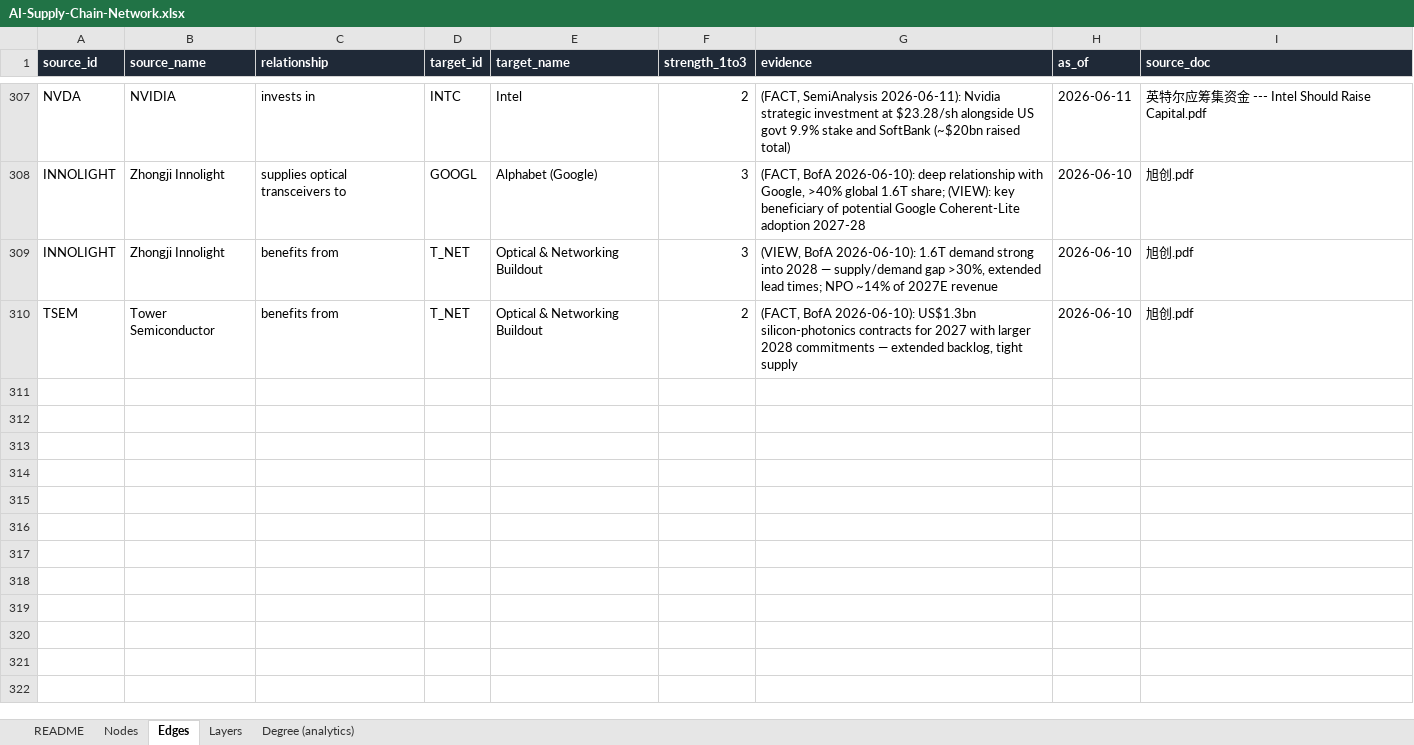
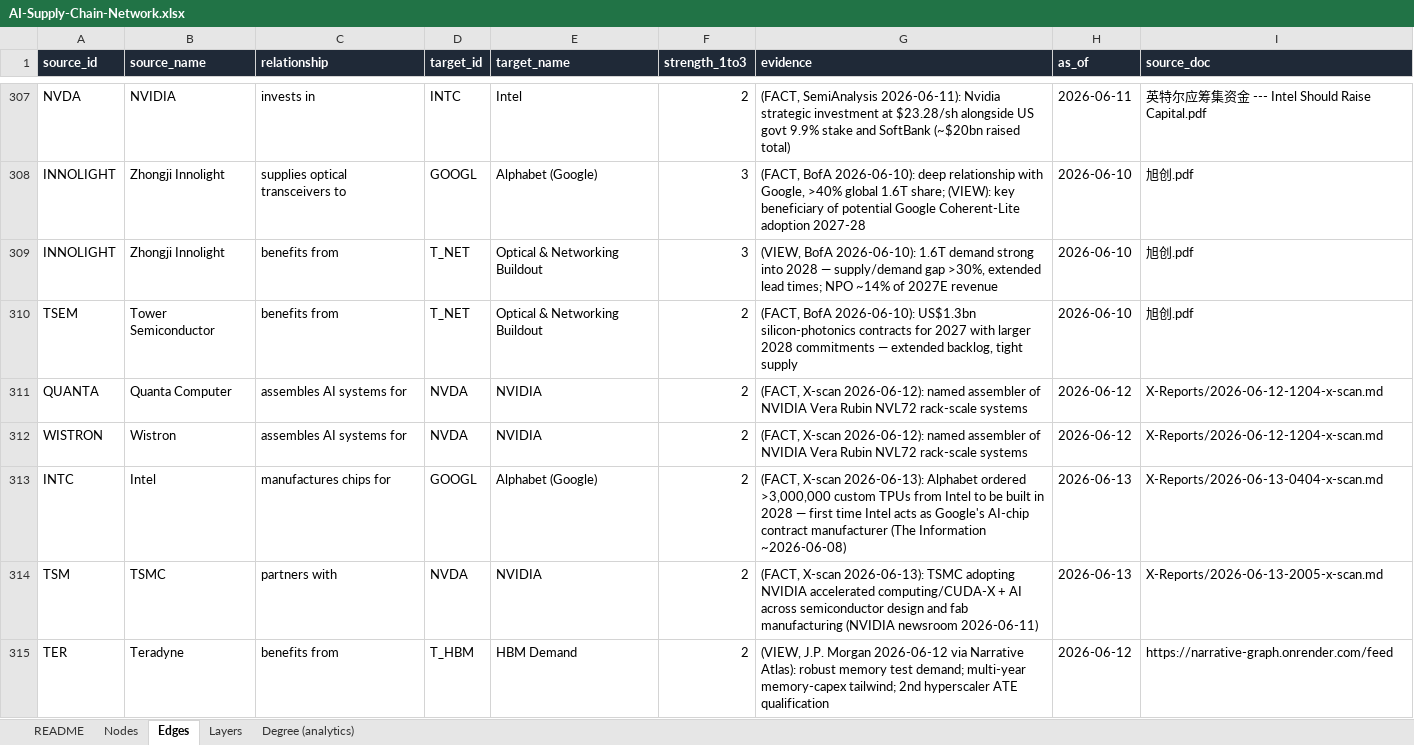
Before and after one commit to swang666/stock_connections, an Excel workbook: AI-Supply-Chain-Network.xlsx, sheet Edges, drawn as a sheet; only a part is shown, gaps mark what is left out; values as stored, in another font and other column widths than the file's, no borders; the diff covers the shown part only; the diff names each change by its address in the sheet, - before the commit and + after, or states it on an @@ line.

Commit message:
update graph

```diff
--- a/AI-Supply-Chain-Network.xlsx (sheet Edges)
+++ b/AI-Supply-Chain-Network.xlsx (sheet Edges)
+row 311: QUANTA | Quanta Computer | assembles AI systems for | NVDA | NVIDIA | 2 | (FACT, X-scan 2026-06-12): named assembler of NVIDIA Vera Rubin NVL72 rack-scale systems | 2026-06-12 | X-Reports/2026-06-12-1204-x-scan.md
+row 312: WISTRON | Wistron | assembles AI systems for | NVDA | NVIDIA | 2 | (FACT, X-scan 2026-06-12): named assembler of NVIDIA Vera Rubin NVL72 rack-scale systems | 2026-06-12 | X-Reports/2026-06-12-1204-x-scan.md
+row 313: INTC | Intel | manufactures chips for | GOOGL | Alphabet (Google) | 2 | (FACT, X-scan 2026-06-13): Alphabet ordered >3,000,000 custom TPUs from Intel to be built in 2028 — first time Intel acts as Google's AI-chip contract manufacturer (The Information ~2026-06-08) | 2026-06-13 | X-Reports/2026-06-13-0404-x-scan.md
+row 314: TSM | TSMC | partners with | NVDA | NVIDIA | 2 | (FACT, X-scan 2026-06-13): TSMC adopting NVIDIA accelerated computing/CUDA-X + AI across semiconductor design and fab manufacturing (NVIDIA newsroom 2026-06-11) | 2026-06-13 | X-Reports/2026-06-13-2005-x-scan.md
+row 315: TER | Teradyne | benefits from | T_HBM | HBM Demand | 2 | (VIEW, J.P. Morgan 2026-06-12 via Narrative Atlas): robust memory test demand; multi-year memory-capex tailwind; 2nd hyperscaler ATE qualification | 2026-06-12 | https://narrative-graph.onrender.com/feed
```
Also changed, not shown: 34 added rows and 24 edited cells elsewhere in this sheet, sheet Degree (analytics), sheet Nodes, 56 other files.
